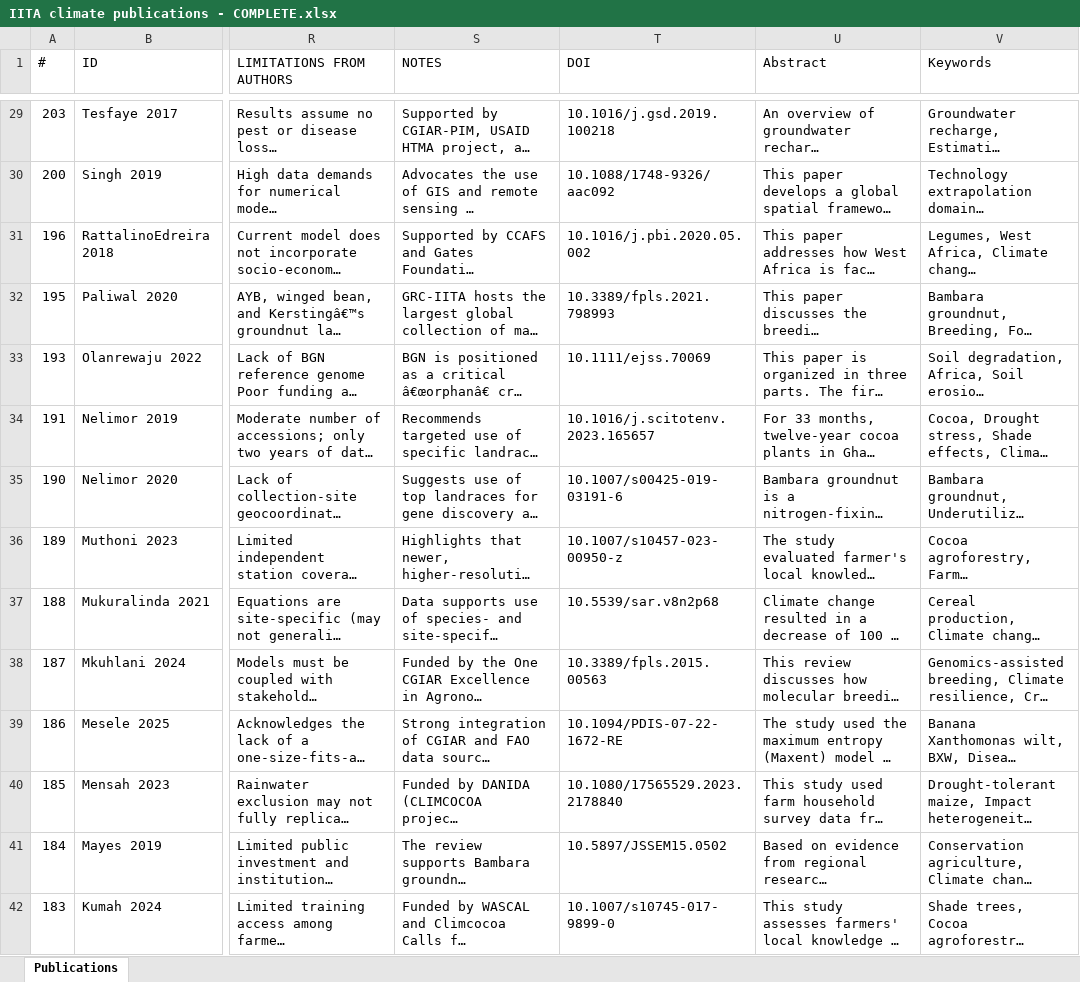
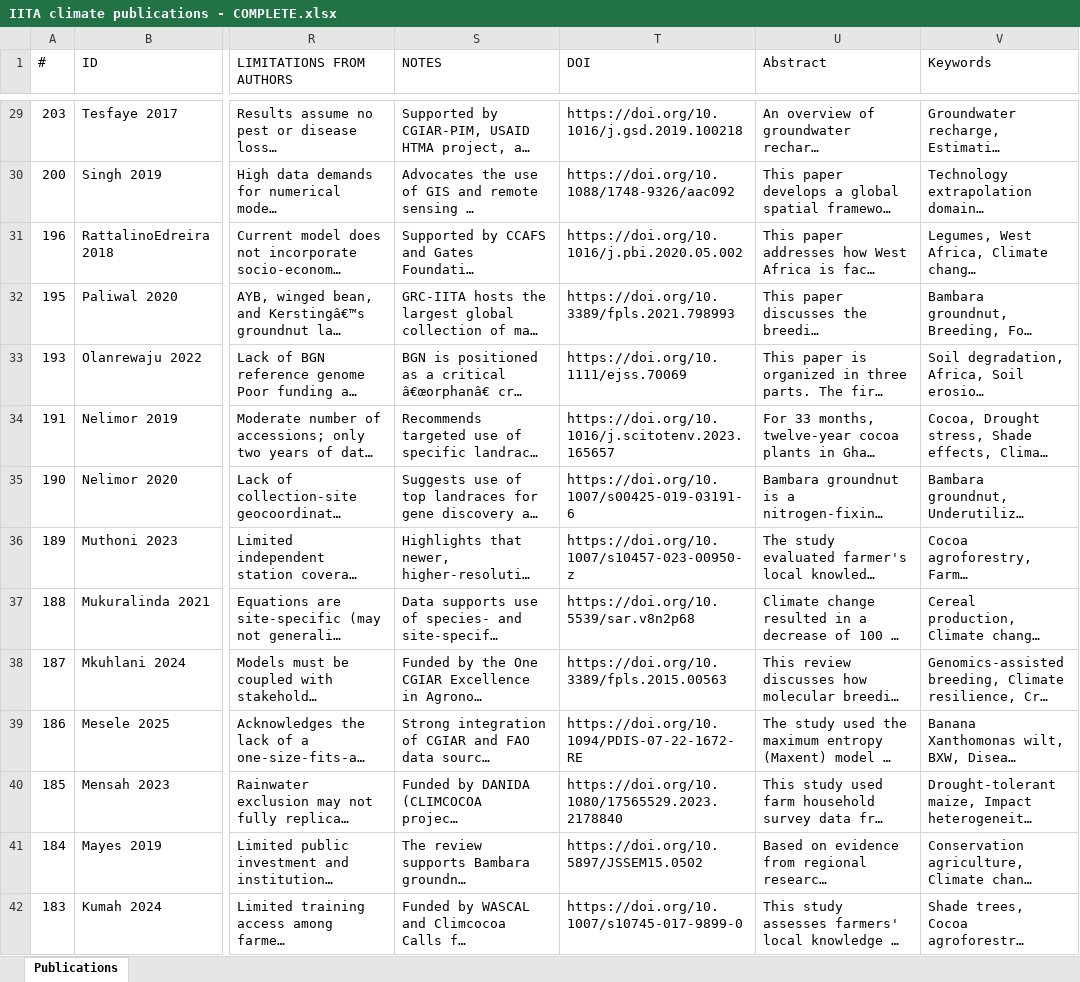
Before and after one commit to Kuettigkofen/iita-solutions, an Excel workbook: IITA climate publications - COMPLETE.xlsx, sheet Publications, drawn as a sheet; only a part is shown, gaps mark what is left out; long unchanged cells end in …; values as stored, in another font and other column widths than the file's, no borders; the diff covers the shown part only; the diff names each change by its address in the sheet, - before the commit and + after, or states it on an @@ line.

```diff
--- a/IITA climate publications - COMPLETE.xlsx (sheet Publications)
+++ b/IITA climate publications - COMPLETE.xlsx (sheet Publications)
-T29 (DOI): 10.1016/j.gsd.2019.100218
+T29 (DOI): https://doi.org/10.1016/j.gsd.2019.100218
-T30 (DOI): 10.1088/1748-9326/aac092
+T30 (DOI): https://doi.org/10.1088/1748-9326/aac092
-T31 (DOI): 10.1016/j.pbi.2020.05.002
+T31 (DOI): https://doi.org/10.1016/j.pbi.2020.05.002
-T32 (DOI): 10.3389/fpls.2021.798993
+T32 (DOI): https://doi.org/10.3389/fpls.2021.798993
-T33 (DOI): 10.1111/ejss.70069
+T33 (DOI): https://doi.org/10.1111/ejss.70069
-T34 (DOI): 10.1016/j.scitotenv.2023.165657
+T34 (DOI): https://doi.org/10.1016/j.scitotenv.2023.165657
-T35 (DOI): 10.1007/s00425-019-03191-6
+T35 (DOI): https://doi.org/10.1007/s00425-019-03191-6
-T36 (DOI): 10.1007/s10457-023-00950-z
+T36 (DOI): https://doi.org/10.1007/s10457-023-00950-z
-T37 (DOI): 10.5539/sar.v8n2p68
+T37 (DOI): https://doi.org/10.5539/sar.v8n2p68
-T38 (DOI): 10.3389/fpls.2015.00563
+T38 (DOI): https://doi.org/10.3389/fpls.2015.00563
-T39 (DOI): 10.1094/PDIS-07-22-1672-RE
+T39 (DOI): https://doi.org/10.1094/PDIS-07-22-1672-RE
-T40 (DOI): 10.1080/17565529.2023.2178840
+T40 (DOI): https://doi.org/10.1080/17565529.2023.2178840
-T41 (DOI): 10.5897/JSSEM15.0502
+T41 (DOI): https://doi.org/10.5897/JSSEM15.0502
-T42 (DOI): 10.1007/s10745-017-9899-0
+T42 (DOI): https://doi.org/10.1007/s10745-017-9899-0
```
Also changed, not shown: 232 edited cells elsewhere in this sheet, 3 other files.
